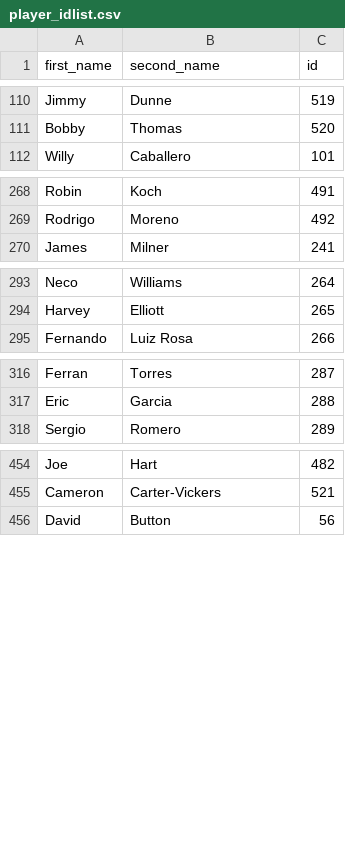
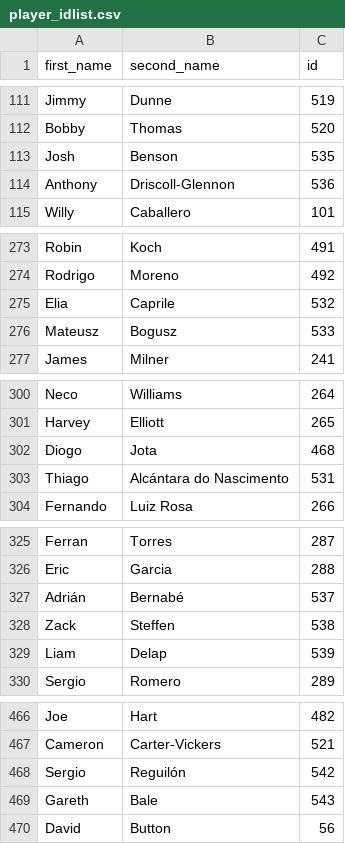
Before and after one commit to ssh24/Fantasy-Premier-League, a CSV file: data/2019-20/player_idlist.csv, drawn as a sheet; only a part is shown, gaps mark what is left out; the diff covers the shown part only.

```diff
--- a/data/2019-20/player_idlist.csv
+++ b/data/2019-20/player_idlist.csv
@@ -111,2 +112,4 @@ Jimmy,Dunne,519
 Bobby,Thomas,520
+Josh,Benson,535
+Anthony,Driscoll-Glennon,536
 Willy,Caballero,101
@@ -269,2 +274,4 @@ Robin,Koch,491
 Rodrigo,Moreno,492
+Elia,Caprile,532
+Mateusz,Bogusz,533
 James,Milner,241
@@ -294,2 +301,4 @@ Neco,Williams,264
 Harvey,Elliott,265
+Diogo,Jota,468
+Thiago,Alcántara do Nascimento,531
 Fernando,Luiz Rosa,266
@@ -317,2 +326,5 @@ Ferran,Torres,287
 Eric,Garcia,288
+Adrián,Bernabé,537
+Zack,Steffen,538
+Liam,Delap,539
 Sergio,Romero,289
@@ -455,2 +467,4 @@ Joe,Hart,482
 Cameron,Carter-Vickers,521
+Sergio,Reguilón,542
+Gareth,Bale,543
 David,Button,56
```
Also changed, not shown: 5 added rows and 1 moved row elsewhere in this file, data/2019-20/cleaned_players.csv, data/2019-20/players/Lucas_Torreira_19/gw.csv, 4 other files.
